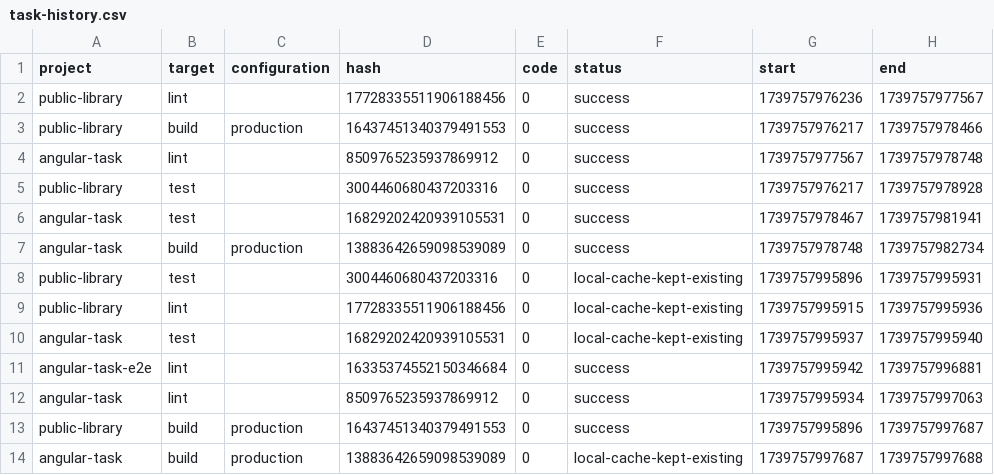
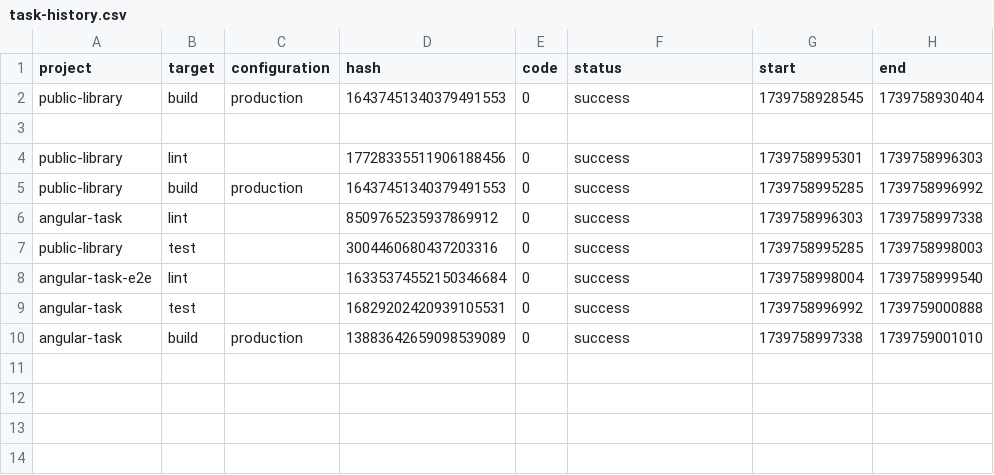
Before and after one commit to 9ntonio/NX-Angular, a CSV file: .nx/workspace-data/task-history.csv, drawn as a sheet.

Commit message:
[9ntonio][resolve the naming conflict since we've removed the duplicate project.json]

```diff
--- a/.nx/workspace-data/task-history.csv
+++ b/.nx/workspace-data/task-history.csv
@@ -1,14 +1,10 @@
 project,target,configuration,hash,code,status,start,end
-public-library,lint,,17728335511906188456,0,success,1739757976236,1739757977567
-public-library,build,production,16437451340379491553,0,success,1739757976217,1739757978466
-angular-task,lint,,8509765235937869912,0,success,1739757977567,1739757978748
-public-library,test,,3004460680437203316,0,success,1739757976217,1739757978928
-angular-task,test,,16829202420939105531,0,success,1739757978467,1739757981941
-angular-task,build,production,13883642659098539089,0,success,1739757978748,1739757982734
-public-library,test,,3004460680437203316,0,local-cache-kept-existing,1739757995896,1739757995931
-public-library,lint,,17728335511906188456,0,local-cache-kept-existing,1739757995915,1739757995936
-angular-task,test,,16829202420939105531,0,local-cache-kept-existing,1739757995937,1739757995940
-angular-task-e2e,lint,,16335374552150346684,0,success,1739757995942,1739757996881
-angular-task,lint,,8509765235937869912,0,success,1739757995934,1739757997063
-public-library,build,production,16437451340379491553,0,success,1739757995896,1739757997687
-angular-task,build,production,13883642659098539089,0,local-cache-kept-existing,1739757997687,1739757997688
+public-library,build,production,16437451340379491553,0,success,1739758928545,1739758930404
+
+public-library,lint,,17728335511906188456,0,success,1739758995301,1739758996303
+public-library,build,production,16437451340379491553,0,success,1739758995285,1739758996992
+angular-task,lint,,8509765235937869912,0,success,1739758996303,1739758997338
+public-library,test,,3004460680437203316,0,success,1739758995285,1739758998003
+angular-task-e2e,lint,,16335374552150346684,0,success,1739758998004,1739758999540
+angular-task,test,,16829202420939105531,0,success,1739758996992,1739759000888
+angular-task,build,production,13883642659098539089,0,success,1739758997338,1739759001010
```
Also changed, not shown: 12 other files.
